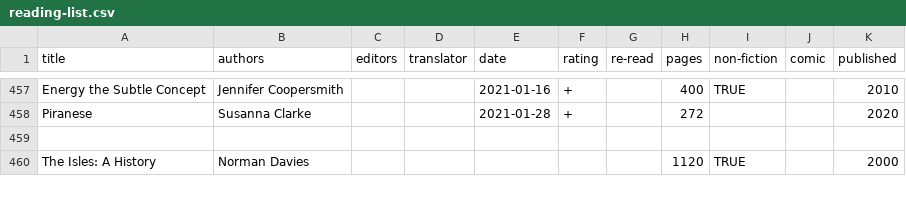
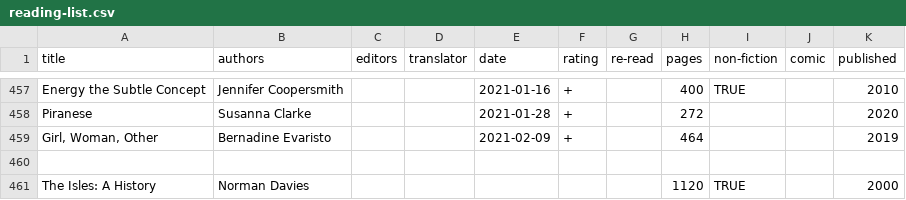
Before and after one commit to tomgp/books, a CSV file: reading-list.csv, drawn as a sheet; only a part is shown, gaps mark what is left out.

Commit message:
girl woman other

```diff
--- a/reading-list.csv
+++ b/reading-list.csv
@@ -458,2 +458,3 @@ Energy the Subtle Concept,Jennifer Coopersmith,,,2021-01-16,+,,400,TRUE,,2010
 Piranese,Susanna Clarke,,,2021-01-28,+,,272,,,2020
+"Girl, Woman, Other",Bernadine Evaristo,,,2021-02-09,+,,464,,,2019
 
```
Also changed, not shown: 1 other file.
